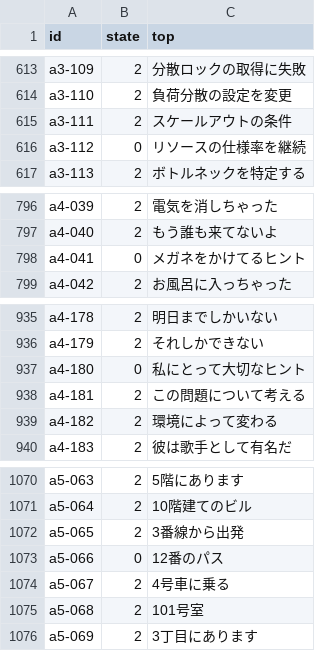
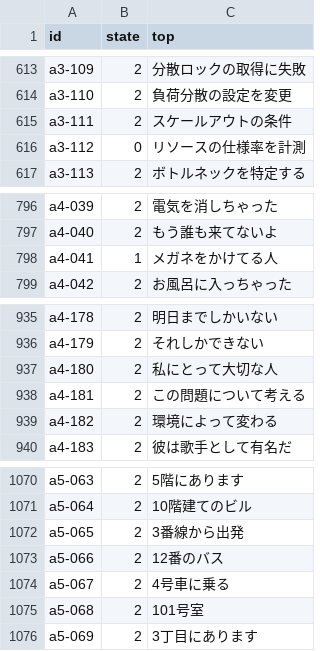
Before and after one commit to tsuyoshi-otake/sakura-input, a TSV file: corpus/accuracy/conversion.snapshot.tsv, drawn as a sheet; only a part is shown, gaps mark what is left out.

```diff
--- a/corpus/accuracy/conversion.snapshot.tsv
+++ b/corpus/accuracy/conversion.snapshot.tsv
@@ -615,3 +615,3 @@ a3-110	2	負荷分散の設定を変更
 a3-111	2	スケールアウトの条件
-a3-112	0	リソースの仕様率を継続
+a3-112	0	リソースの仕様率を計測
 a3-113	2	ボトルネックを特定する
@@ -797,3 +797,3 @@ a4-039	2	電気を消しちゃった
 a4-040	2	もう誰も来てないよ
-a4-041	0	メガネをかけてるヒント
+a4-041	1	メガネをかけてる人
 a4-042	2	お風呂に入っちゃった
@@ -936,3 +936,3 @@ a4-178	2	明日までしかいない
 a4-179	2	それしかできない
-a4-180	0	私にとって大切なヒント
+a4-180	2	私にとって大切な人
 a4-181	2	この問題について考える
@@ -1072,3 +1072,3 @@ a5-064	2	10階建てのビル
 a5-065	2	3番線から出発
-a5-066	0	12番のパス
+a5-066	2	12番のバス
 a5-067	2	4号車に乗る
```
Also changed, not shown: corpus/accuracy/floors.tsv, 5 other files.
